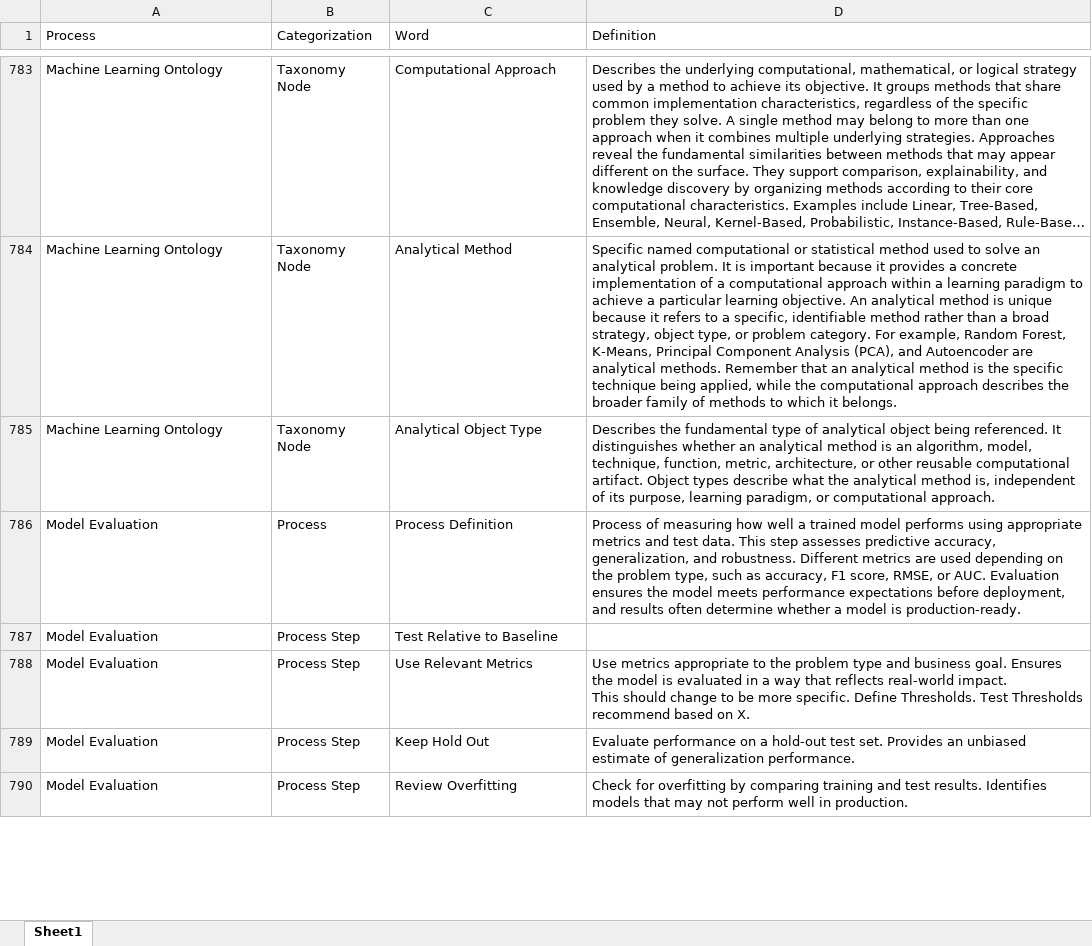
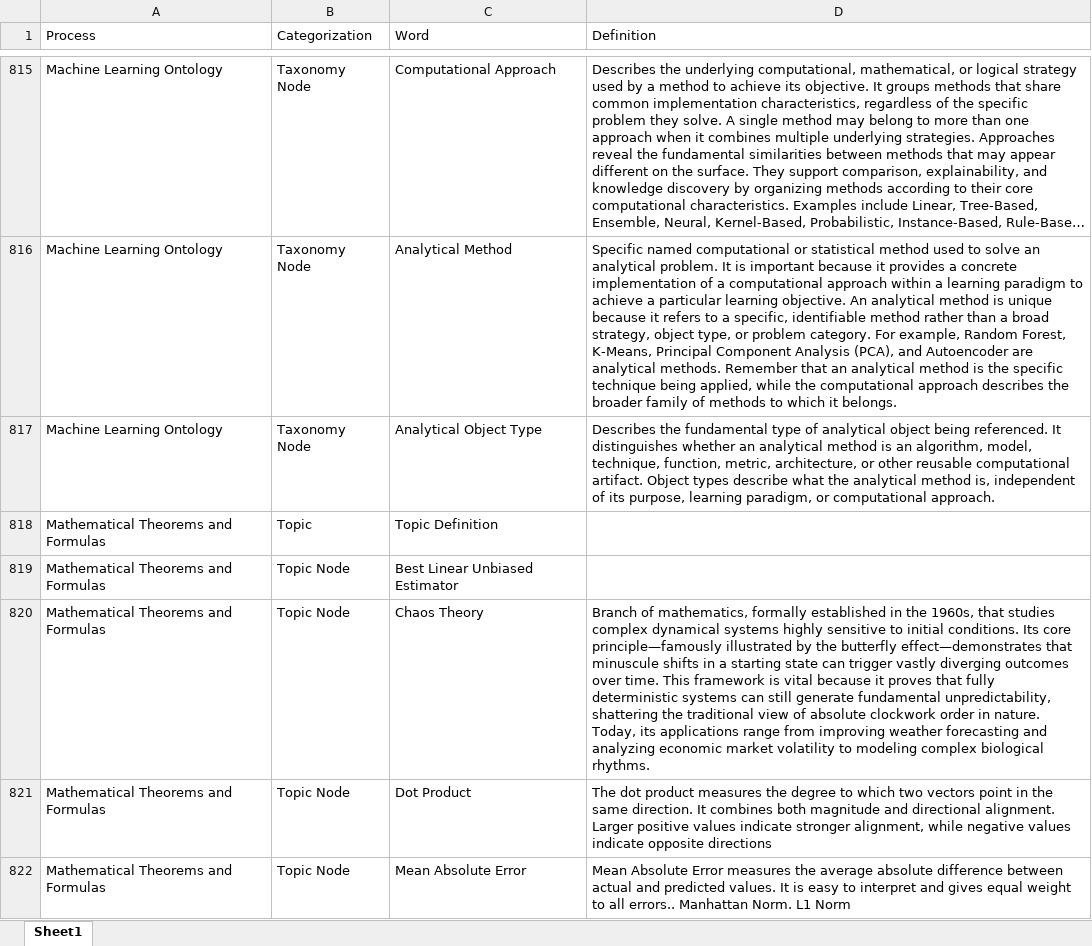
Before and after one commit to derek-dewald/Python_Tools, an Excel workbook: Streamlit/Data/knowledge_base.xlsx, sheet Sheet1, drawn as a sheet; only a part is shown, gaps mark what is left out; the shorter side is filled out with more unchanged rows; long unchanged cells end in …; values as stored, in another font and other column widths than the file's, no borders; the diff covers the shown part only; the diff names each change by its address in the sheet, - before the commit and + after, or states it on an @@ line.

```diff
--- a/Streamlit/Data/knowledge_base.xlsx (sheet Sheet1)
+++ b/Streamlit/Data/knowledge_base.xlsx (sheet Sheet1)
+row 818: Mathematical Theorems and Formulas | Topic | Topic Definition
+row 819: Mathematical Theorems and Formulas | Topic Node | Best Linear Unbiased Estimator
+row 820: Mathematical Theorems and Formulas | Topic Node | Chaos Theory | Branch of mathematics, formally established in the 1960s, that studies complex dynamical systems highly sensitive to initial conditions. Its core principle—famously illustrated by the butterfly effect—demonstrates that minuscule shifts in a starting state can trigger vastly diverging outcomes over time. This framework is vital because it proves that fully deterministic systems can still generate fundamental unpredictability, shattering the traditional view of absolute clockwork order in nature. Today, its applications range from improving weather forecasting and analyzing economic market volatility to modeling complex biological rhythms.
+row 821: Mathematical Theorems and Formulas | Topic Node | Dot Product | The dot product measures the degree to which two vectors point in the same direction. It combines both magnitude and directional alignment. Larger positive values indicate stronger alignment, while negative values indicate opposite directions
+row 822: Mathematical Theorems and Formulas | Topic Node | Mean Absolute Error | Mean Absolute Error measures the average absolute difference between actual and predicted values. It is easy to interpret and gives equal weight to all errors.. Manhattan Norm. L1 Norm
```
Also changed, not shown: 164 added rows, 26 removed rows, 2 moved rows and 1 edited cell elsewhere in this sheet, Streamlit/Data/definitions.xlsx, d_testing_folder/d_historical_test_results1.xlsx, 23 other files.
